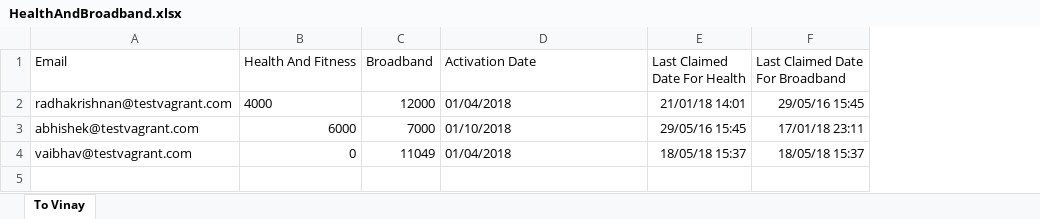
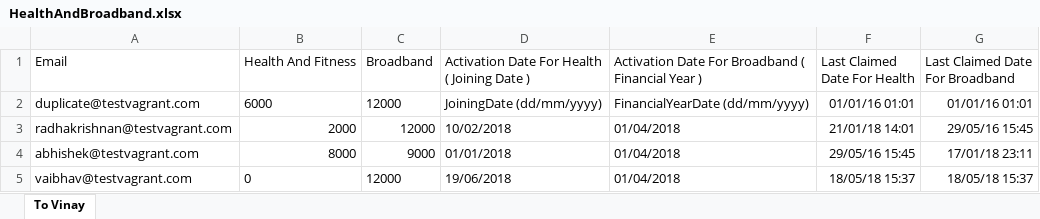
Before and after one commit to vinaykumarvvs/bills-calculator-for-testvagrant, an Excel workbook: src/main/resources/payrollFiles/HealthAndBroadband.xlsx, sheet To Vinay, drawn as a sheet; values as stored, in another font and other column widths than the file's, no borders; addresses are those after the commit; the diff names each change by its address in the sheet, - before the commit and + after, or states it on an @@ line.

Commit message:
Changed rule for claiming health and wellness bills

```diff
--- a/src/main/resources/payrollFiles/HealthAndBroadband.xlsx (sheet To Vinay)
+++ b/src/main/resources/payrollFiles/HealthAndBroadband.xlsx (sheet To Vinay)
+column D, row 1: Activation Date For Health ( Joining Date ); rows 3-5: 10/02/2018 | 01/01/2018 | 19/06/2018
-E1: Activation Date
+E1: Activation Date For Broadband ( Financial Year )
+row 2: duplicate@testvagrant.com | 6000 | 12000 | JoiningDate (dd/mm/yyyy) | FinancialYearDate (dd/mm/yyyy) | 01/01/16 01:01 | 01/01/16 01:01
-B3 (Health And Fitness): 4000
+B3 (Health And Fitness): 2000
-B4 (Health And Fitness): 6000
+B4 (Health And Fitness): 8000
-C4 (Broadband): 7000
+C4 (Broadband): 9000
-E4: 01/10/2018
+E4: 01/04/2018
-B5 alignment: right
+B5 alignment: left
-C5 (Broadband): 11049
+C5 (Broadband): 12000
```
Also changed, not shown: 2 other files.
